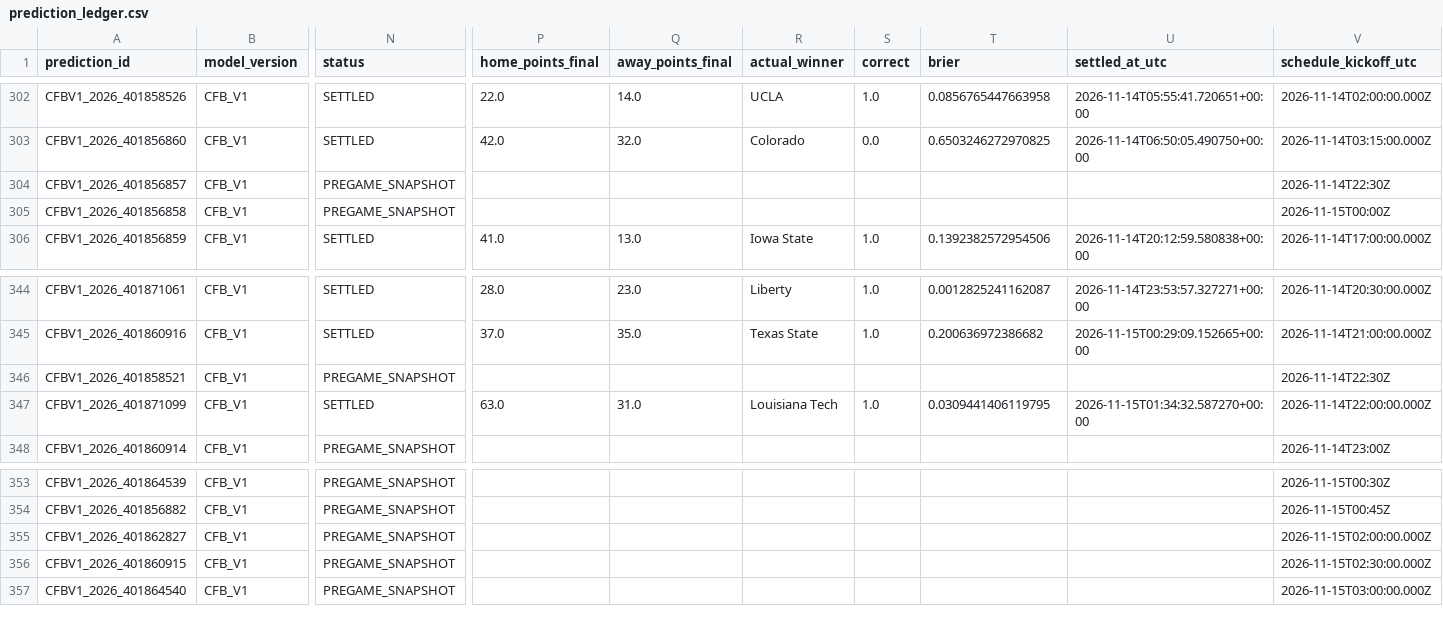
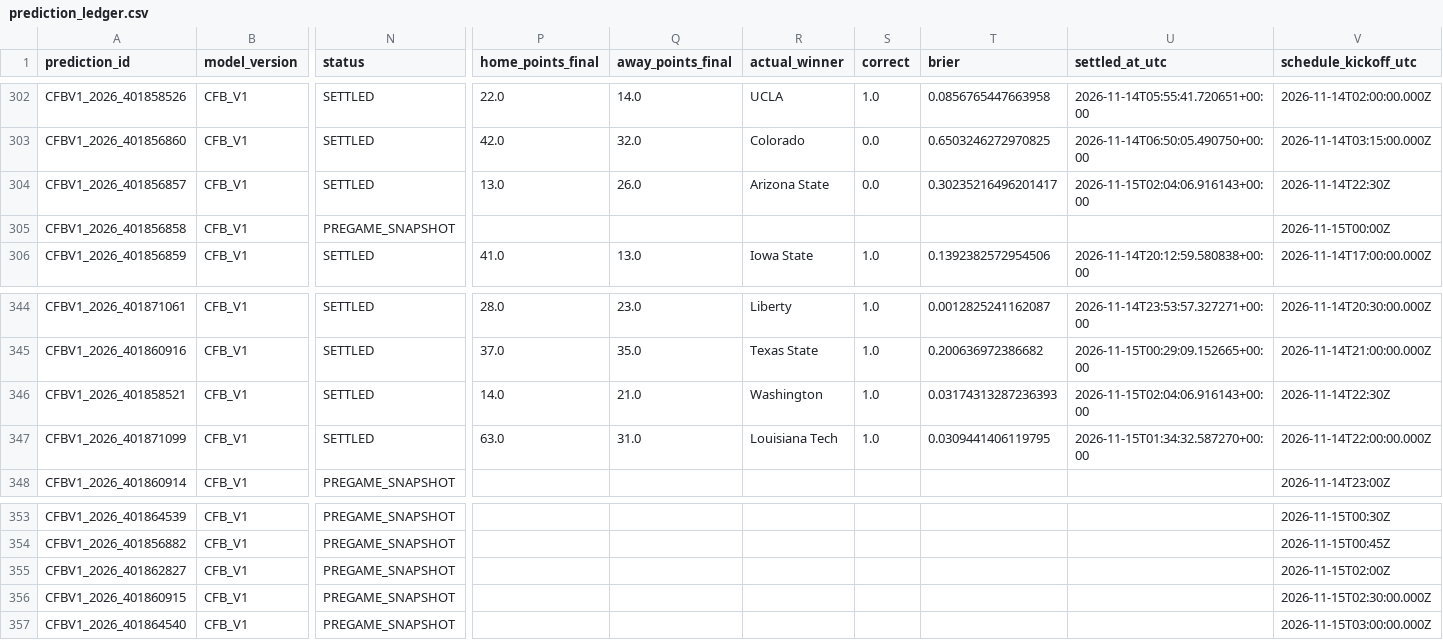
Before and after one commit to bp111301/bp-sports, a CSV file: data/cfb/ledger/prediction_ledger.csv, drawn as a sheet; only a part is shown, gaps mark what is left out; the diff names each change by its address in the sheet, - before the commit and + after, or states it on an @@ line.

```diff
--- a/data/cfb/ledger/prediction_ledger.csv
+++ b/data/cfb/ledger/prediction_ledger.csv
-N304 (status): PREGAME_SNAPSHOT
+N304 (status): SETTLED
-P304 (home_points_final): (empty)
+P304 (home_points_final): 13.0
-Q304 (away_points_final): (empty)
+Q304 (away_points_final): 26.0
-R304 (actual_winner): (empty)
+R304 (actual_winner): Arizona State
-S304 (correct): (empty)
+S304 (correct): 0.0
-T304 (brier): (empty)
+T304 (brier): 0.30235216496201417
-U304 (settled_at_utc): (empty)
+U304 (settled_at_utc): 2026-11-15T02:04:06.916143+00:00
-N346 (status): PREGAME_SNAPSHOT
+N346 (status): SETTLED
-P346 (home_points_final): (empty)
+P346 (home_points_final): 14.0
-Q346 (away_points_final): (empty)
+Q346 (away_points_final): 21.0
-R346 (actual_winner): (empty)
+R346 (actual_winner): Washington
-S346 (correct): (empty)
+S346 (correct): 1.0
-T346 (brier): (empty)
+T346 (brier): 0.03174313287236393
-U346 (settled_at_utc): (empty)
+U346 (settled_at_utc): 2026-11-15T02:04:06.916143+00:00
-V355 (schedule_kickoff_utc): 2026-11-15T02:00:00.000Z
+V355 (schedule_kickoff_utc): 2026-11-15T02:00Z
```
Also changed, not shown: data/cfb/v2_shadow/verified_prediction_ledger.csv, 3 other files.
